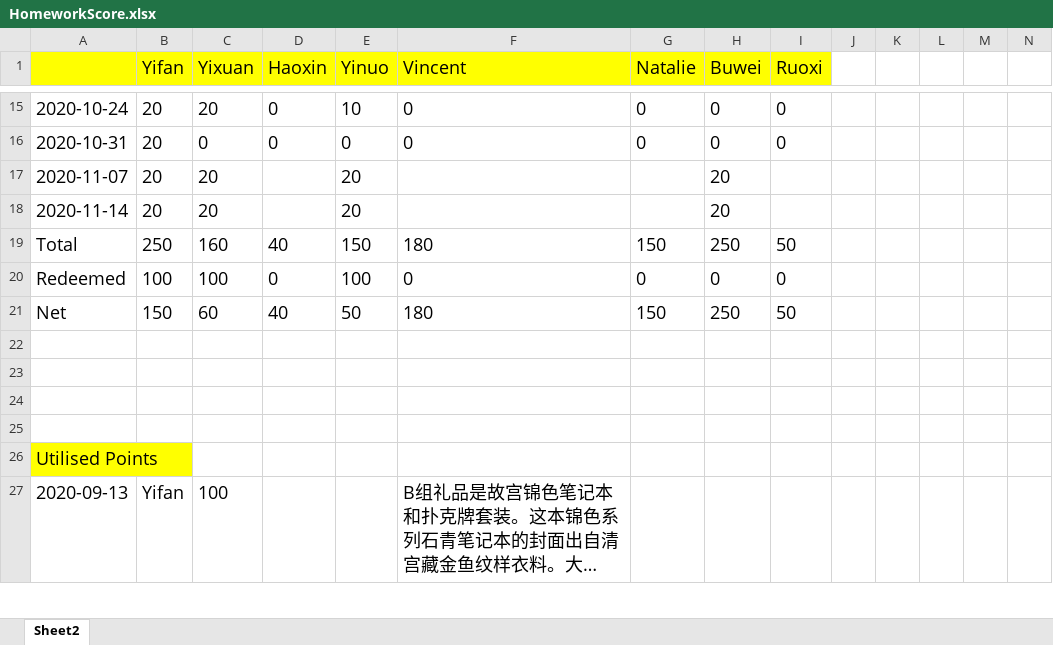
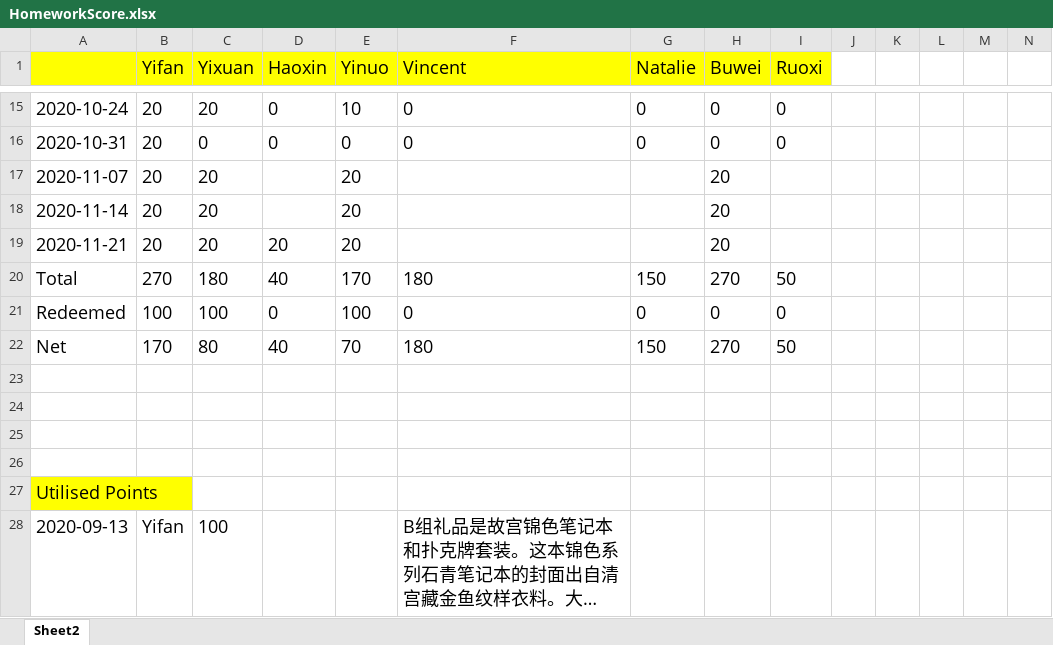
Before and after one commit to tomboxfan/PythonExample, an Excel workbook: HomeworkScore.xlsx, sheet Sheet2, drawn as a sheet; only a part is shown, gaps mark what is left out; long unchanged cells end in …; values as stored, in another font and other column widths than the file's, no borders; charts and pictures not drawn; addresses are those after the commit; rows hold the shown columns only; the diff names each change by its address in the sheet, - before the commit and + after, or states it on an @@ line.

```diff
--- a/HomeworkScore.xlsx (sheet Sheet2)
+++ b/HomeworkScore.xlsx (sheet Sheet2)
+row 19: 2020-11-21 | 20 | 20 | 20 | 20 |  |  | 20
-B20 (Yifan): 250
+B20 (Yifan): 270
-C20 (Yixuan): 160
+C20 (Yixuan): 180
-E20 (Yinuo): 150
+E20 (Yinuo): 170
-H20 (Buwei): 250
+H20 (Buwei): 270
-B22 (Yifan): 150
+B22 (Yifan): 170
-C22 (Yixuan): 60
+C22 (Yixuan): 80
-E22 (Yinuo): 50
+E22 (Yinuo): 70
-H22 (Buwei): 250
+H22 (Buwei): 270
```
Also changed, not shown: formulas that keep their value, charts or pictures, 10 other files.
